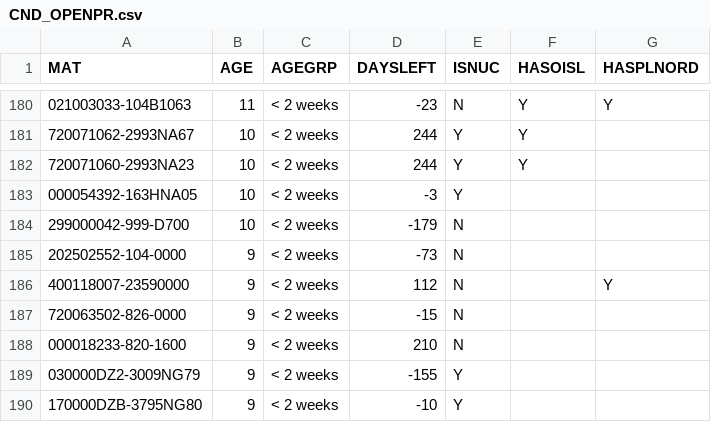
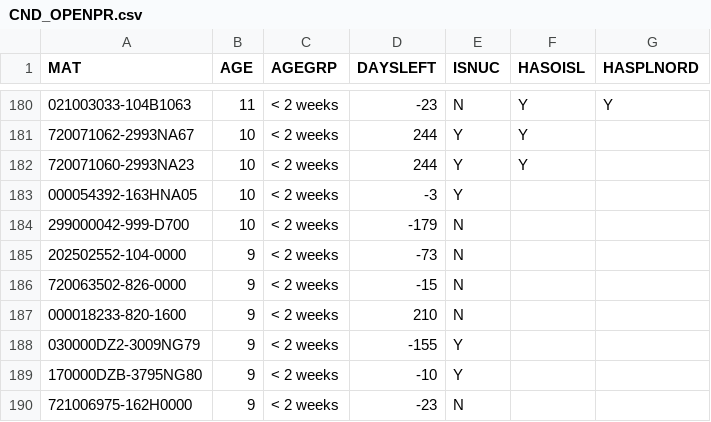
Before and after one commit to Visualys/Cyberplan, a CSV file: CND_OPENPR.csv, drawn as a sheet; only a part is shown, gaps mark what is left out; the shorter side is filled out with more unchanged rows; the diff names each change by its address in the sheet, - before the commit and + after, or states it on an @@ line.

Commit message:
Updated on 2024-01-26 15:59:58

```diff
--- a/CND_OPENPR.csv
+++ b/CND_OPENPR.csv
-row 186: 400118007-23590000 | 9 | < 2 weeks | 112 | N |  | Y
```
